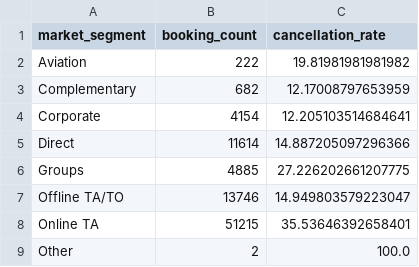
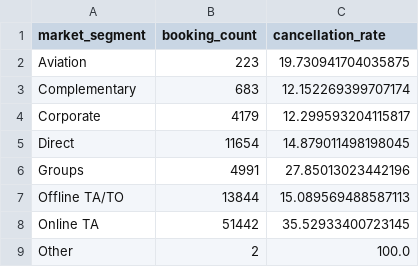
Before and after one commit to KarnikaRSB/hotel-booking-analytics, a CSV file: Data/indicators/cancellation_by_segment.csv, drawn as a sheet.

```diff
--- a/Data/indicators/cancellation_by_segment.csv
+++ b/Data/indicators/cancellation_by_segment.csv
@@ -1,9 +1,9 @@
 market_segment,booking_count,cancellation_rate
-Aviation,222,19.81981981981982
-Complementary,682,12.17008797653959
-Corporate,4154,12.205103514684641
-Direct,11614,14.887205097296366
-Groups,4885,27.226202661207775
-Offline TA/TO,13746,14.949803579223047
-Online TA,51215,35.53646392658401
+Aviation,223,19.730941704035875
+Complementary,683,12.152269399707174
+Corporate,4179,12.299593204115817
+Direct,11654,14.879011498198045
+Groups,4991,27.85013023442196
+Offline TA/TO,13844,15.089569488587113
+Online TA,51442,35.52933400723145
 Other,2,100.0
```
Also changed, not shown: Data/indicators/booking_by_hotel.csv, Data/indicators/booking_by_month.csv, 10 other files.
